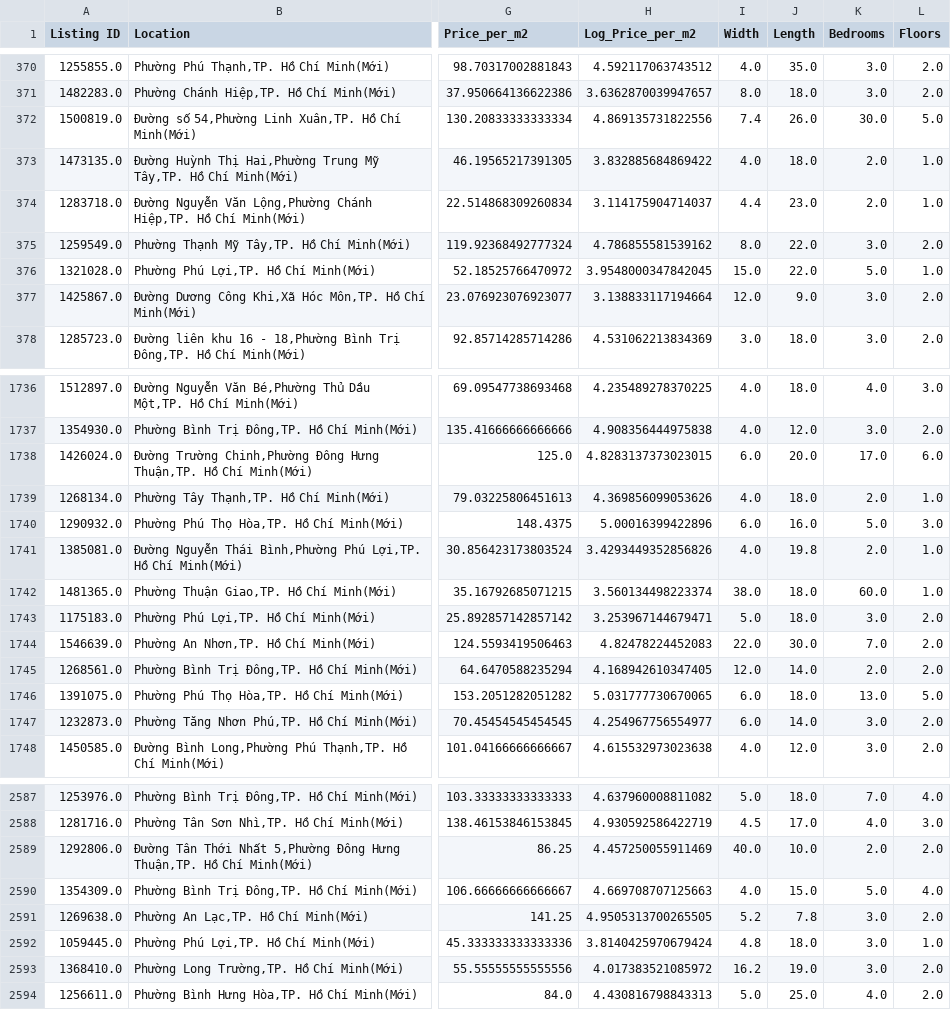
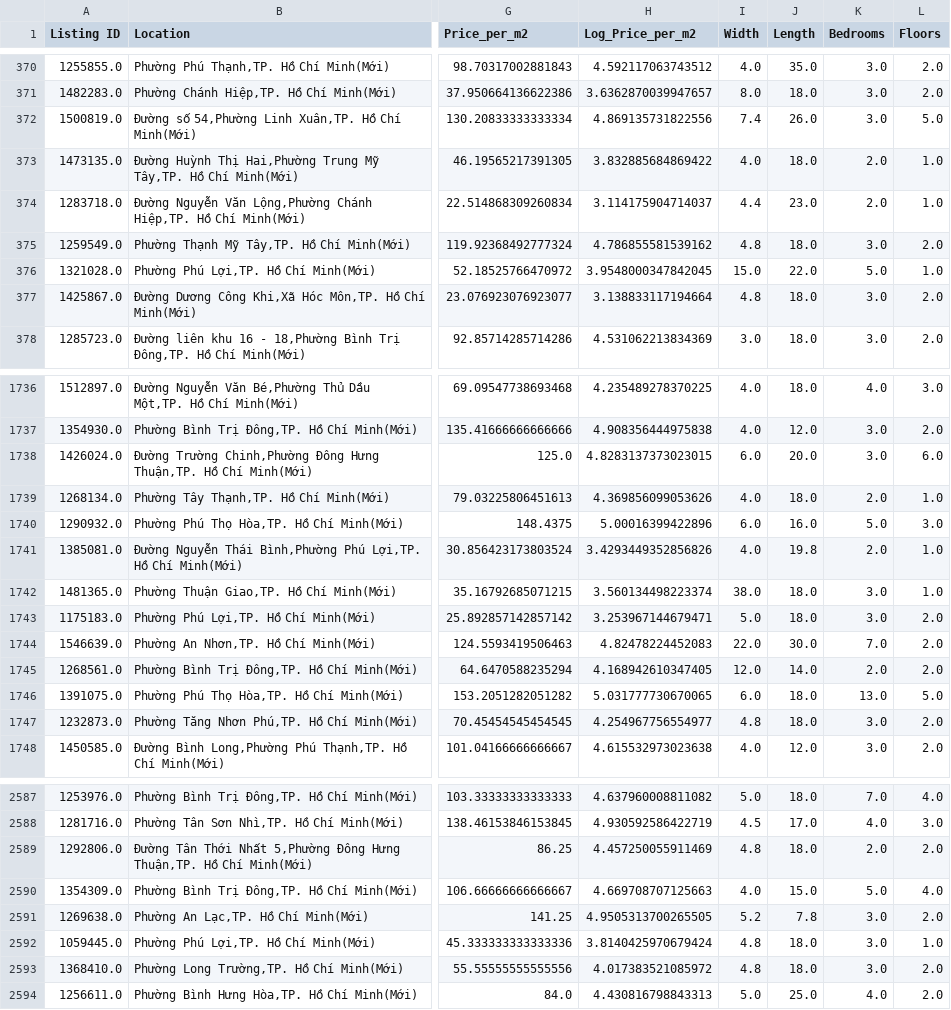
Before and after one commit to VuHuyen-Khanh/HCM-housing-price-analysis, a CSV file: data/clean/train.csv, drawn as a sheet; only a part is shown, gaps mark what is left out; the diff covers the shown part only; the diff names each change by its address in the sheet, - before the commit and + after, or states it on an @@ line.

```diff
--- a/data/clean/train.csv
+++ b/data/clean/train.csv
-K372 (Bedrooms): 30.0
+K372 (Bedrooms): 3.0
-I375 (Width): 8.0
+I375 (Width): 4.8
-J375 (Length): 22.0
+J375 (Length): 18.0
-I377 (Width): 12.0
+I377 (Width): 4.8
-J377 (Length): 9.0
+J377 (Length): 18.0
-K1738 (Bedrooms): 17.0
+K1738 (Bedrooms): 3.0
-K1742 (Bedrooms): 60.0
+K1742 (Bedrooms): 3.0
-I1747 (Width): 6.0
+I1747 (Width): 4.8
-J1747 (Length): 14.0
+J1747 (Length): 18.0
-I2589 (Width): 40.0
+I2589 (Width): 4.8
-J2589 (Length): 10.0
+J2589 (Length): 18.0
-I2593 (Width): 16.2
+I2593 (Width): 4.8
-J2593 (Length): 19.0
+J2593 (Length): 18.0
```
Also changed, not shown: 144 edited cells elsewhere in this file, data/clean/clean_1.csv, data/clean/test.csv, 18 other files.
